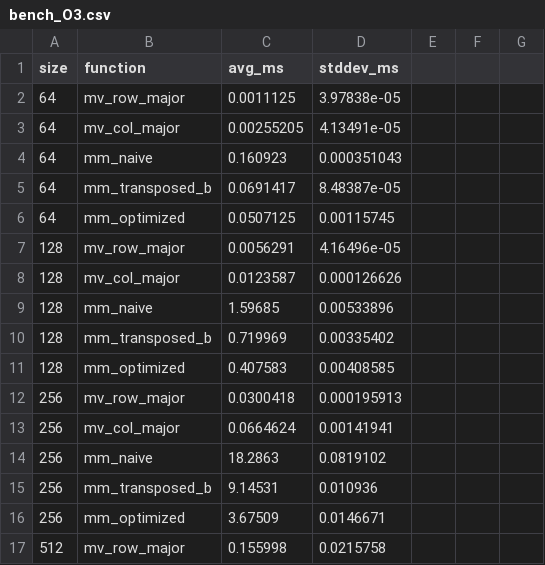
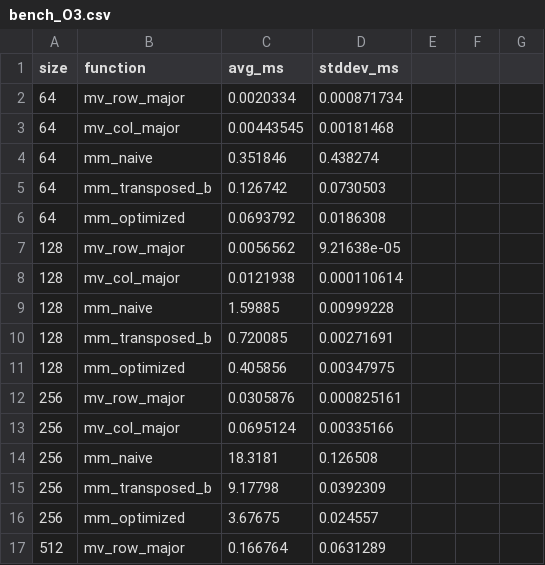
Before and after one commit to cole-koryto/adv-compute-g3, a CSV file: project/phases/phase1/bench_O3.csv, drawn as a sheet; only a part is shown; the diff covers the shown part only.

```diff
--- a/project/phases/phase1/bench_O3.csv
+++ b/project/phases/phase1/bench_O3.csv
@@ -1,17 +1,17 @@
 size,function,avg_ms,stddev_ms
-64,mv_row_major,0.0011125,3.97838e-05
-64,mv_col_major,0.00255205,4.13491e-05
-64,mm_naive,0.160923,0.000351043
-64,mm_transposed_b,0.0691417,8.48387e-05
-64,mm_optimized,0.0507125,0.00115745
-128,mv_row_major,0.0056291,4.16496e-05
-128,mv_col_major,0.0123587,0.000126626
-128,mm_naive,1.59685,0.00533896
-128,mm_transposed_b,0.719969,0.00335402
-128,mm_optimized,0.407583,0.00408585
-256,mv_row_major,0.0300418,0.000195913
-256,mv_col_major,0.0664624,0.00141941
-256,mm_naive,18.2863,0.0819102
-256,mm_transposed_b,9.14531,0.010936
-256,mm_optimized,3.67509,0.0146671
-512,mv_row_major,0.155998,0.0215758
+64,mv_row_major,0.0020334,0.000871734
+64,mv_col_major,0.00443545,0.00181468
+64,mm_naive,0.351846,0.438274
+64,mm_transposed_b,0.126742,0.0730503
+64,mm_optimized,0.0693792,0.0186308
+128,mv_row_major,0.0056562,9.21638e-05
+128,mv_col_major,0.0121938,0.000110614
+128,mm_naive,1.59885,0.00999228
+128,mm_transposed_b,0.720085,0.00271691
+128,mm_optimized,0.405856,0.00347975
+256,mv_row_major,0.0305876,0.000825161
+256,mv_col_major,0.0695124,0.00335166
+256,mm_naive,18.3181,0.126508
+256,mm_transposed_b,9.17798,0.0392309
+256,mm_optimized,3.67675,0.024557
+512,mv_row_major,0.166764,0.0631289
```
Also changed, not shown: 6 added rows, 5 removed rows and 6 edited cells elsewhere in this file, 2 other files.
